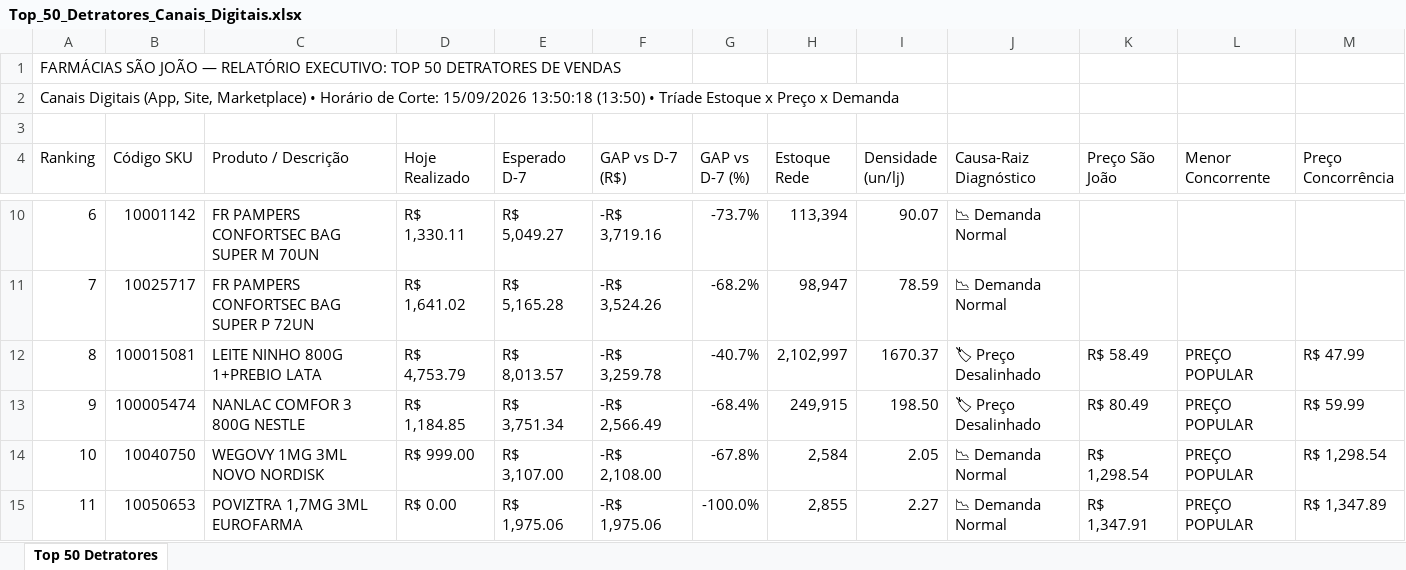
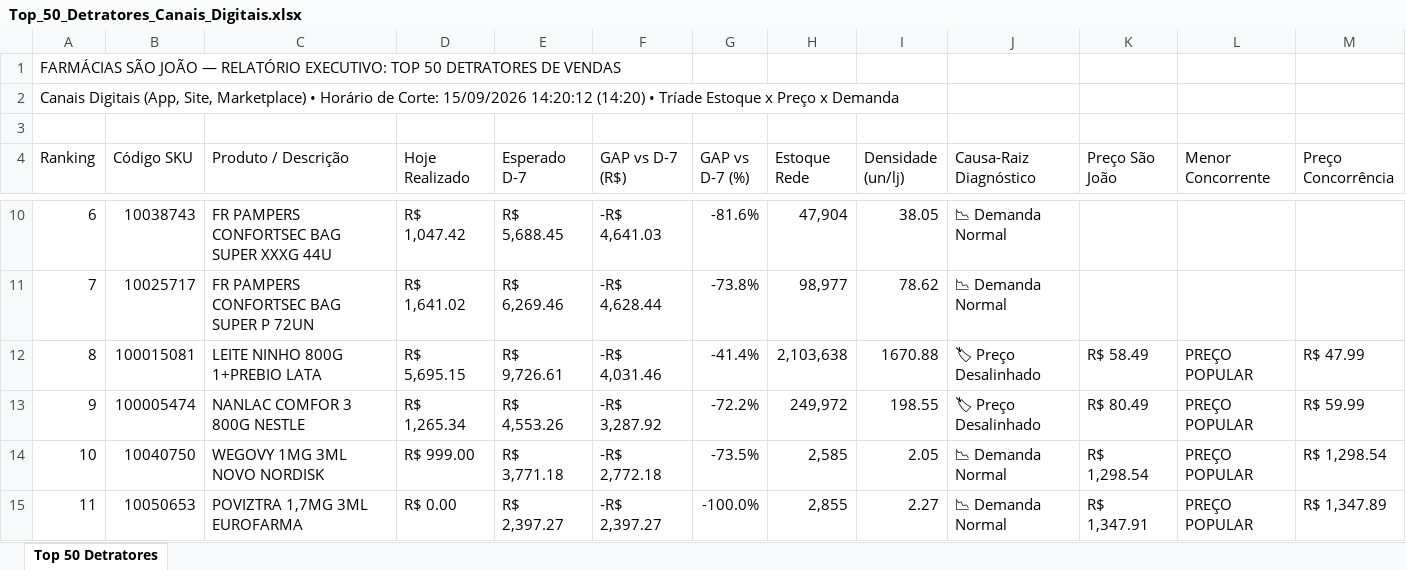
Before and after one commit to lukasg64-png/monitor-canais-digitais, an Excel workbook: data/Top_50_Detratores_Canais_Digitais.xlsx, sheet Top 50 Detratores, drawn as a sheet; only a part is shown, gaps mark what is left out; values as stored, in another font and other column widths than the file's, no cell formats; the diff covers the shown part only; the diff names each change by its address in the sheet, - before the commit and + after, or states it on an @@ line.

Commit message:
Auto-sync Qlik Sense Intraday (15/09/2026 15:21) [Corte: 15/09/2026 14:20:12]

```diff
--- a/data/Top_50_Detratores_Canais_Digitais.xlsx (sheet Top 50 Detratores)
+++ b/data/Top_50_Detratores_Canais_Digitais.xlsx (sheet Top 50 Detratores)
-A2 (Ranking): …Corte: 15/09/2026 13:50:18 (13:50) • Tríade…
+A2 (Ranking): …Corte: 15/09/2026 14:20:12 (14:20) • Tríade…
-B10 (Código SKU): 10001142
+B10 (Código SKU): 10038743
-C10 (Produto / Descrição): FR PAMPERS CONFORTSEC BAG SUPER M 70UN
+C10 (Produto / Descrição): FR PAMPERS CONFORTSEC BAG SUPER XXXG 44U
-D10 (Hoje Realizado): R$ 1,330.11
+D10 (Hoje Realizado): R$ 1,047.42
-E10 (Esperado D-7): R$ 5,049.27
+E10 (Esperado D-7): R$ 5,688.45
-F10 (GAP vs D-7 (R$)): -R$ 3,719.16
+F10 (GAP vs D-7 (R$)): -R$ 4,641.03
-G10 (GAP vs D-7 (%)): -73.7%
+G10 (GAP vs D-7 (%)): -81.6%
-H10 (Estoque Rede): 113,394
+H10 (Estoque Rede): 47,904
-I10 (Densidade (un/lj)): 90.07
+I10 (Densidade (un/lj)): 38.05
-E11 (Esperado D-7): R$ 5,165.28
+E11 (Esperado D-7): R$ 6,269.46
-F11 (GAP vs D-7 (R$)): -R$ 3,524.26
+F11 (GAP vs D-7 (R$)): -R$ 4,628.44
-G11 (GAP vs D-7 (%)): -68.2%
+G11 (GAP vs D-7 (%)): -73.8%
-H11 (Estoque Rede): 98,947
+H11 (Estoque Rede): 98,977
-I11 (Densidade (un/lj)): 78.59
+I11 (Densidade (un/lj)): 78.62
-D12 (Hoje Realizado): R$ 4,753.79
+D12 (Hoje Realizado): R$ 5,695.15
-E12 (Esperado D-7): R$ 8,013.57
+E12 (Esperado D-7): R$ 9,726.61
-F12 (GAP vs D-7 (R$)): -R$ 3,259.78
+F12 (GAP vs D-7 (R$)): -R$ 4,031.46
-G12 (GAP vs D-7 (%)): -40.7%
+G12 (GAP vs D-7 (%)): -41.4%
-H12 (Estoque Rede): 2,102,997
+H12 (Estoque Rede): 2,103,638
-I12 (Densidade (un/lj)): 1670.37
+I12 (Densidade (un/lj)): 1670.88
-D13 (Hoje Realizado): R$ 1,184.85
+D13 (Hoje Realizado): R$ 1,265.34
-E13 (Esperado D-7): R$ 3,751.34
+E13 (Esperado D-7): R$ 4,553.26
-F13 (GAP vs D-7 (R$)): -R$ 2,566.49
+F13 (GAP vs D-7 (R$)): -R$ 3,287.92
-G13 (GAP vs D-7 (%)): -68.4%
+G13 (GAP vs D-7 (%)): -72.2%
-H13 (Estoque Rede): 249,915
+H13 (Estoque Rede): 249,972
-I13 (Densidade (un/lj)): 198.50
+I13 (Densidade (un/lj)): 198.55
-E14 (Esperado D-7): R$ 3,107.00
+E14 (Esperado D-7): R$ 3,771.18
-F14 (GAP vs D-7 (R$)): -R$ 2,108.00
+F14 (GAP vs D-7 (R$)): -R$ 2,772.18
-G14 (GAP vs D-7 (%)): -67.8%
+G14 (GAP vs D-7 (%)): -73.5%
-H14 (Estoque Rede): 2,584
+H14 (Estoque Rede): 2,585
-E15 (Esperado D-7): R$ 1,975.06
+E15 (Esperado D-7): R$ 2,397.27
-F15 (GAP vs D-7 (R$)): -R$ 1,975.06
+F15 (GAP vs D-7 (R$)): -R$ 2,397.27
```
Also changed, not shown: 494 edited cells elsewhere in this sheet, cell formats, 8 other files.
